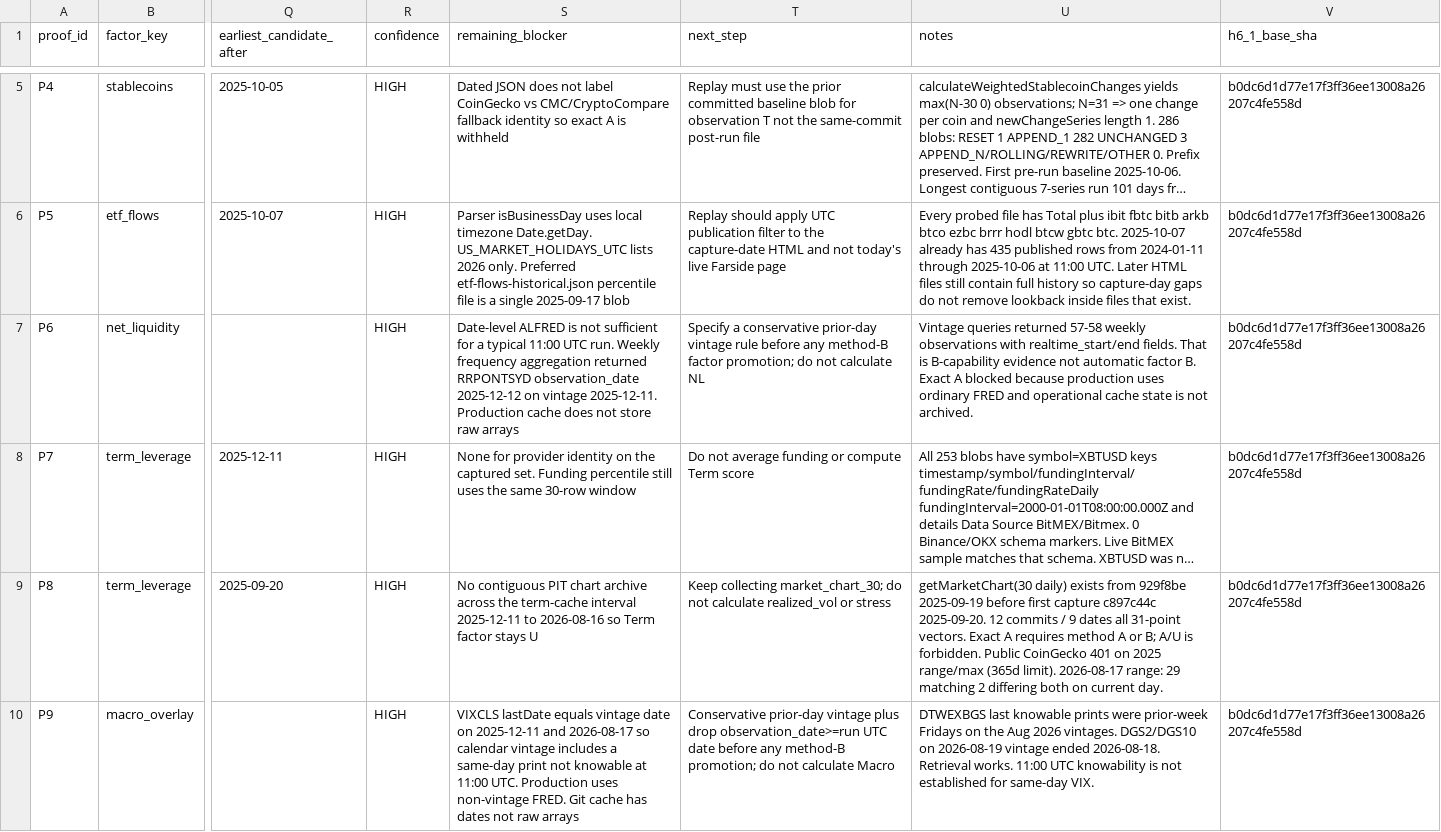
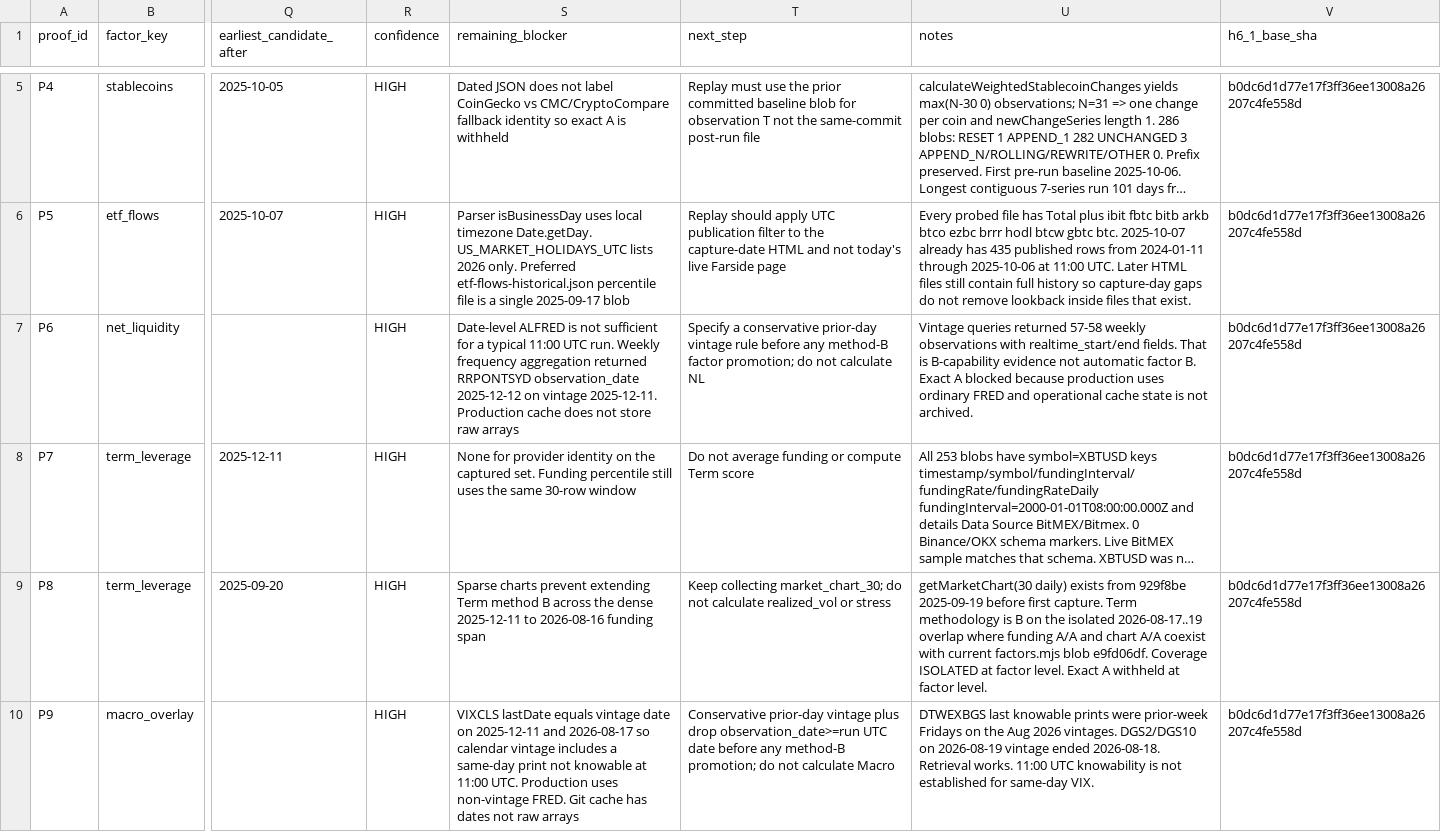
Before and after one commit to firemansghost/btc-risk-dashboard-V3, a CSV file: research/point-in-time-replay/h6_1_proof_matrix.csv, drawn as a sheet; only a part is shown, gaps mark what is left out; long unchanged cells end in …; the diff covers the shown part only; the diff names each change by its address in the sheet, - before the commit and + after, or states it on an @@ line.

```diff
--- a/research/point-in-time-replay/h6_1_proof_matrix.csv
+++ b/research/point-in-time-replay/h6_1_proof_matrix.csv
-S9 (remaining_blocker): No contiguous PIT chart archive across the term-cache interval 2025-12-11 to 2026-08-16 so Term factor stays U
+S9 (remaining_blocker): Sparse charts prevent extending Term method B across the dense 2025-12-11 to 2026-08-16 funding span
-U9 (notes): …before first capture c897c44c 2025-09-20. 12 commits / 9 dates all 31-point vectors. Exact A requires method A or B; A/U is forbidden. Public CoinGecko 401 on 2025 range/max (365d limit). 2026-08-17 range: 29 matching 2 differing both on current day.
+U9 (notes): …before first capture. Term methodology is B on the isolated 2026-08-17..19 overlap where funding A/A and chart A/A coexist with current factors.mjs blob e9fd06df. Coverage ISOLATED at factor level. Exact A withheld at factor level.
```
Also changed, not shown: 7 edited cells elsewhere in this file, research/point-in-time-replay/h6_1_evidence_manifest.csv, research/point-in-time-replay/h6_1_factor_updates.csv, 1 other file.
